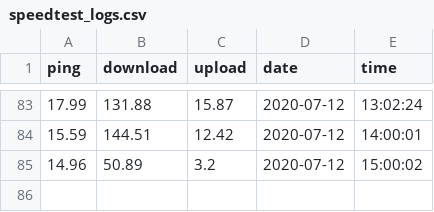
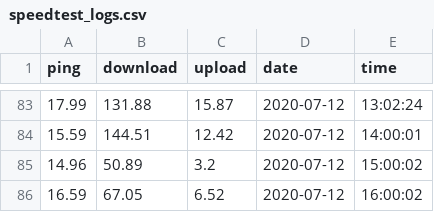
Before and after one commit to michael-william/Speedtest, a CSV file: speedtest_logs.csv, drawn as a sheet; only a part is shown, gaps mark what is left out; the diff names each change by its address in the sheet, - before the commit and + after, or states it on an @@ line.

Commit message:
Update speedtest_logs.csv

```diff
--- a/speedtest_logs.csv
+++ b/speedtest_logs.csv
+row 86: 16.59 | 67.05 | 6.52 | 2020-07-12 | 16:00:02
```
